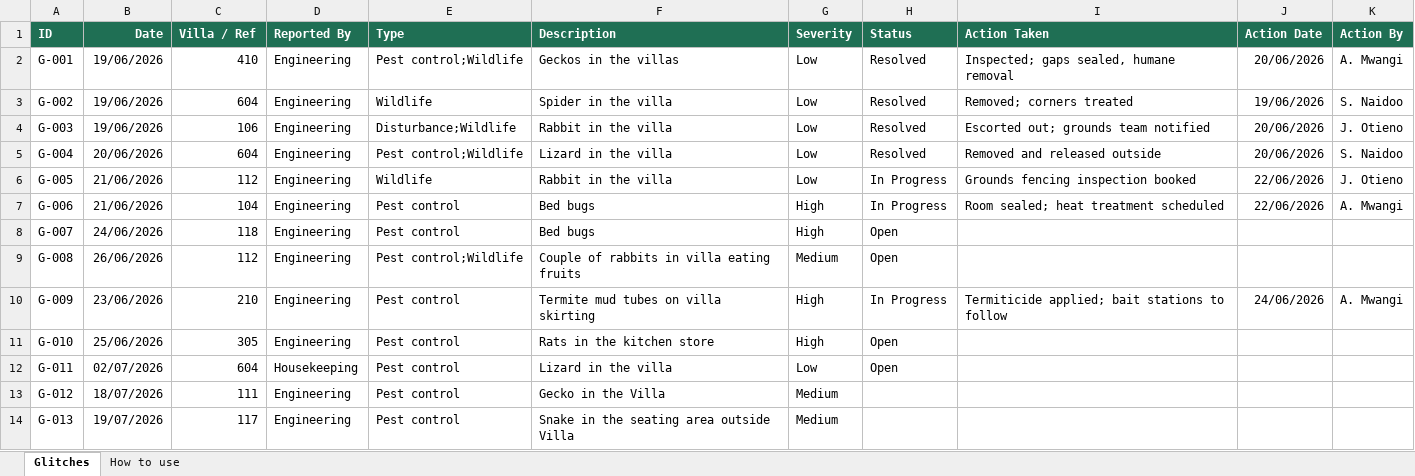
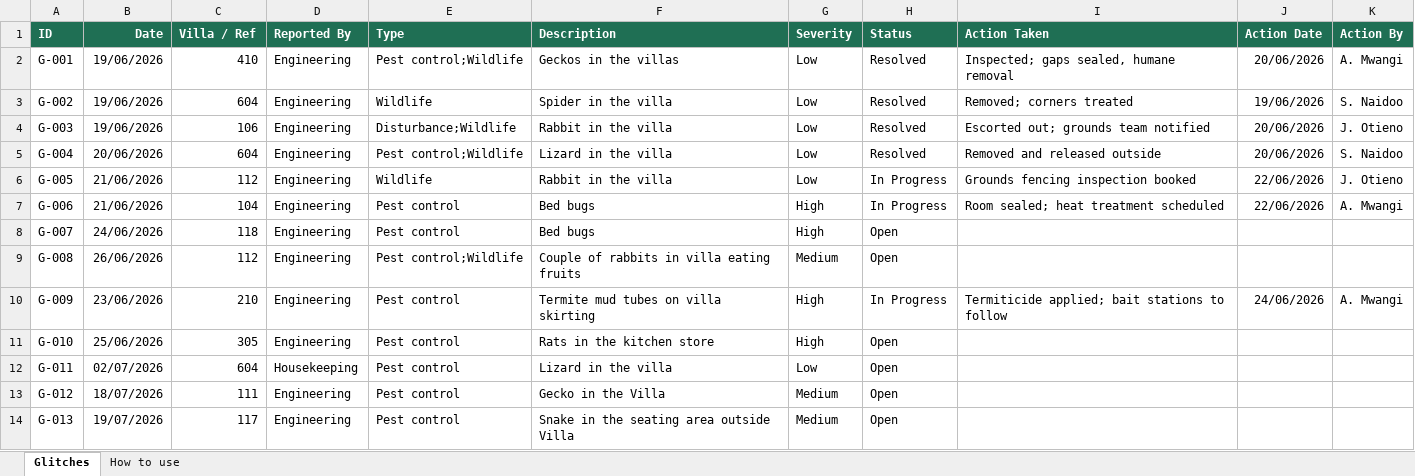
Before and after one commit to pestea-sc/FS-PC-Dashboard, an Excel workbook: data.xlsx, sheet Glitches, drawn as a sheet; values as stored, in another font and other column widths than the file's, no borders; the diff names each change by its address in the sheet, - before the commit and + after, or states it on an @@ line.

Commit message:
Update pest data from SharePoint

```diff
--- a/data.xlsx (sheet Glitches)
+++ b/data.xlsx (sheet Glitches)
-H13:H14 (Status): (empty)
+H13:H14 (Status): Open
```
